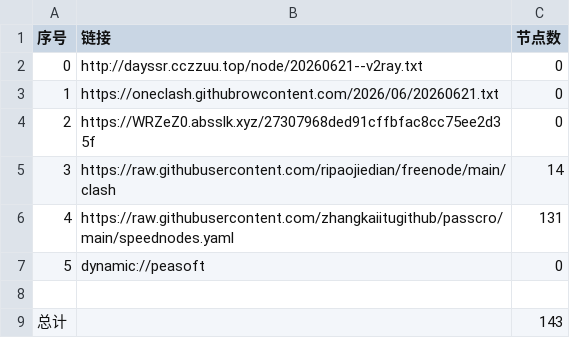
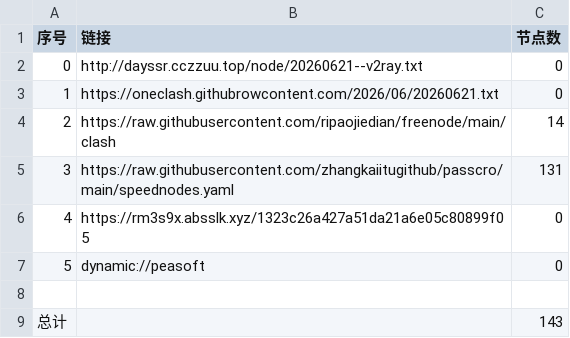
Before and after one commit to obscure1990/AutoMergePublicNodes, a CSV file: list_result.csv, drawn as a sheet; removed rows and columns are numbered as before the commit, all else as after; the diff names each change by its address in the sheet, - before the commit and + after, or states it on an @@ line.

```diff
--- a/list_result.csv
+++ b/list_result.csv
-row 4: 2 | https://WRZeZ0.absslk.xyz/27307968ded91cffbfac8cc75ee2d35f | 0
@@ column A (序号) renumbered between rows 4 and 5 @@
+row 6: 4 | https://rm3s9x.absslk.xyz/1323c26a427a51da21a6e05c80899f05 | 0
```
Also changed, not shown: 19 other files.
